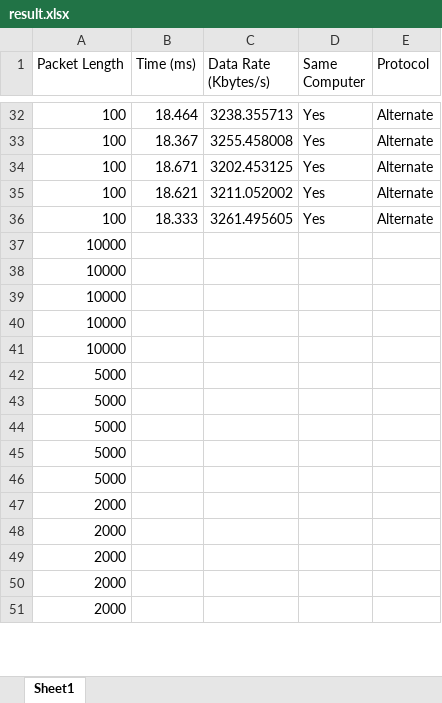
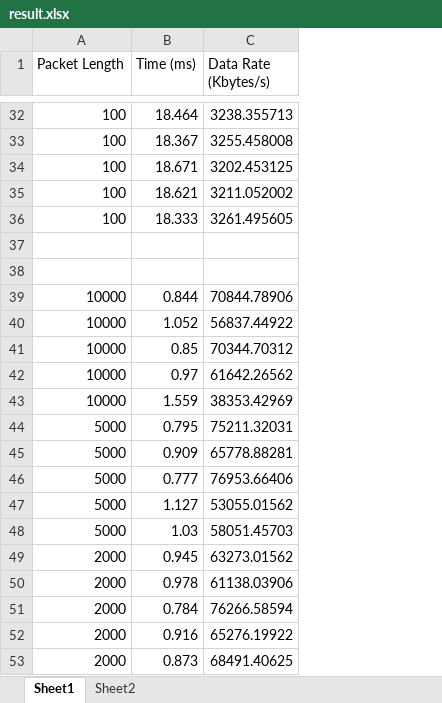
Before and after one commit to RiveriaHorizon/EE3204-Assignment, an Excel workbook: report/result.xlsx, sheet Sheet1, drawn as a sheet; only a part is shown, gaps mark what is left out; values as stored, in another font and other column widths than the file's, no borders; removed rows and columns are numbered as before the commit, all else as after; the diff covers the shown part only; the diff names each change by its address in the sheet, - before the commit and + after, or states it on an @@ line.

Commit message:
Added report files

```diff
--- a/report/result.xlsx (sheet Sheet1)
+++ b/report/result.xlsx (sheet Sheet1)
+sheet tab: Sheet2
-column D (Same Computer), rows 32-36: all Yes
-column E (Protocol), rows 32-36: all Alternate
+row 37: (empty)
+row 38: (empty)
-B39 (Time (ms)): (empty)
+B39 (Time (ms)): 0.844
-C39 (Data Rate (Kbytes/s)): (empty)
+C39 (Data Rate (Kbytes/s)): 70844.78906
-B40 (Time (ms)): (empty)
+B40 (Time (ms)): 1.052
-C40 (Data Rate (Kbytes/s)): (empty)
+C40 (Data Rate (Kbytes/s)): 56837.44922
-B41 (Time (ms)): (empty)
+B41 (Time (ms)): 0.85
-C41 (Data Rate (Kbytes/s)): (empty)
+C41 (Data Rate (Kbytes/s)): 70344.70312
-B42 (Time (ms)): (empty)
+B42 (Time (ms)): 0.97
-C42 (Data Rate (Kbytes/s)): (empty)
+C42 (Data Rate (Kbytes/s)): 61642.26562
-B43 (Time (ms)): (empty)
+B43 (Time (ms)): 1.559
-C43 (Data Rate (Kbytes/s)): (empty)
+C43 (Data Rate (Kbytes/s)): 38353.42969
-B44 (Time (ms)): (empty)
+B44 (Time (ms)): 0.795
-C44 (Data Rate (Kbytes/s)): (empty)
+C44 (Data Rate (Kbytes/s)): 75211.32031
-B45 (Time (ms)): (empty)
+B45 (Time (ms)): 0.909
-C45 (Data Rate (Kbytes/s)): (empty)
+C45 (Data Rate (Kbytes/s)): 65778.88281
-B46 (Time (ms)): (empty)
+B46 (Time (ms)): 0.777
-C46 (Data Rate (Kbytes/s)): (empty)
+C46 (Data Rate (Kbytes/s)): 76953.66406
-B47 (Time (ms)): (empty)
+B47 (Time (ms)): 1.127
-C47 (Data Rate (Kbytes/s)): (empty)
+C47 (Data Rate (Kbytes/s)): 53055.01562
-B48 (Time (ms)): (empty)
+B48 (Time (ms)): 1.03
-C48 (Data Rate (Kbytes/s)): (empty)
+C48 (Data Rate (Kbytes/s)): 58051.45703
-B49 (Time (ms)): (empty)
+B49 (Time (ms)): 0.945
-C49 (Data Rate (Kbytes/s)): (empty)
+C49 (Data Rate (Kbytes/s)): 63273.01562
-B50 (Time (ms)): (empty)
+B50 (Time (ms)): 0.978
-C50 (Data Rate (Kbytes/s)): (empty)
+C50 (Data Rate (Kbytes/s)): 61138.03906
-B51 (Time (ms)): (empty)
+B51 (Time (ms)): 0.784
-C51 (Data Rate (Kbytes/s)): (empty)
+C51 (Data Rate (Kbytes/s)): 76266.58594
-B52 (Time (ms)): (empty)
+B52 (Time (ms)): 0.916
-C52 (Data Rate (Kbytes/s)): (empty)
+C52 (Data Rate (Kbytes/s)): 65276.19922
-B53 (Time (ms)): (empty)
+B53 (Time (ms)): 0.873
-C53 (Data Rate (Kbytes/s)): (empty)
+C53 (Data Rate (Kbytes/s)): 68491.40625
```
Also changed, not shown: 40 edited cells elsewhere in this sheet, charts or pictures, 1 other file.
